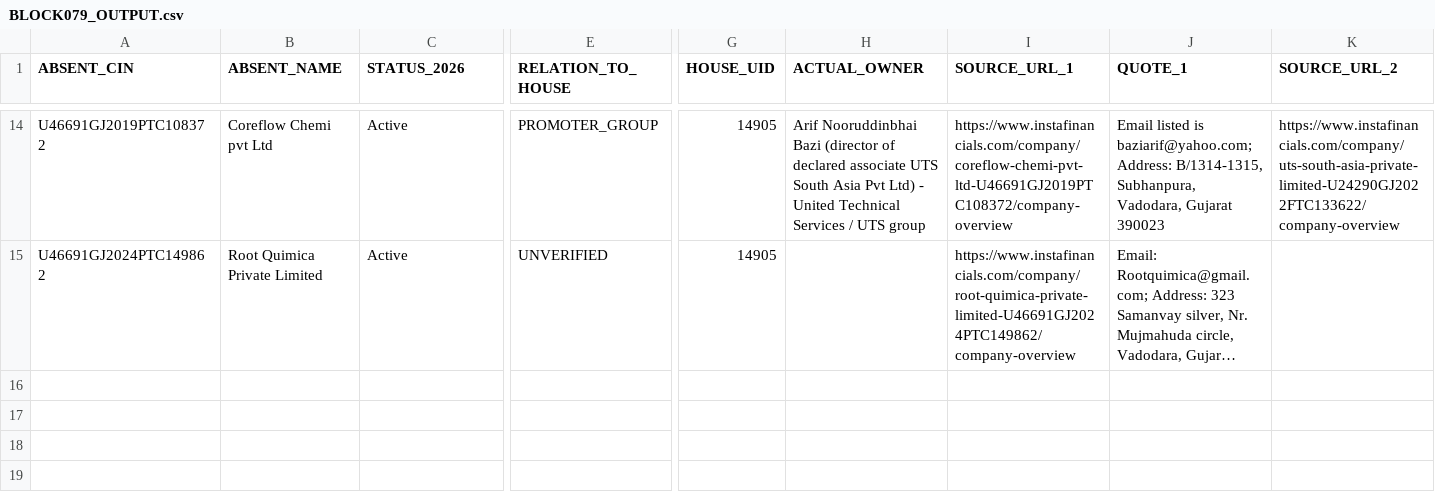
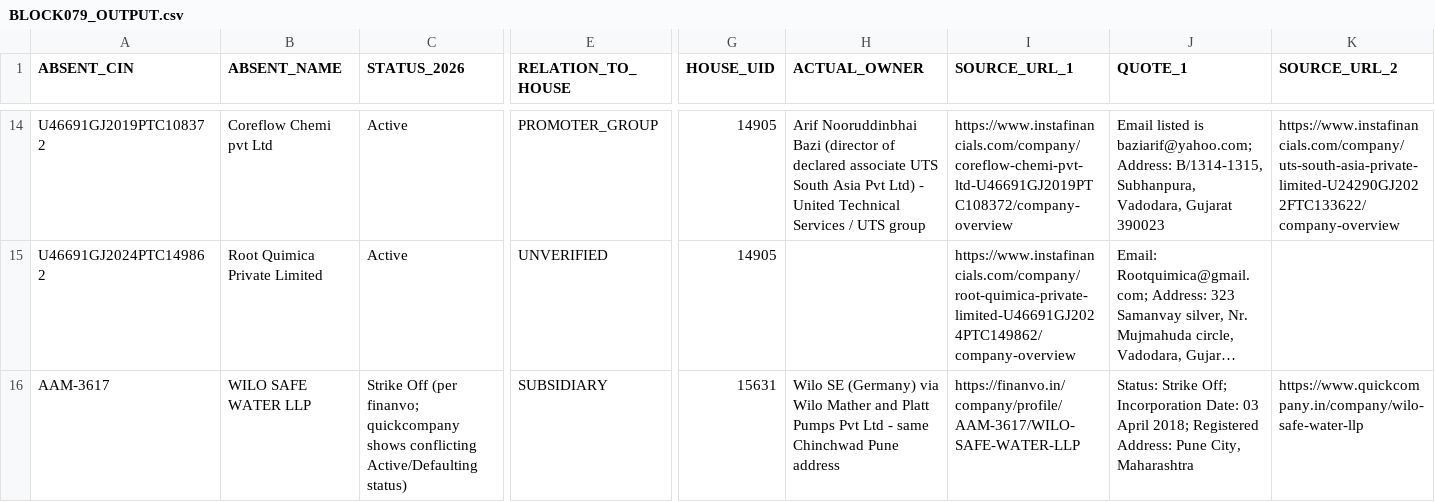
Before and after one commit to pavithra610-cell/claude, a CSV file: A3_ABSENT_LANE/cloud_blocks/BLOCK079_OUTPUT.csv, drawn as a sheet; only a part is shown, gaps mark what is left out; long unchanged cells end in …; rows hold the shown columns only; the diff names each change by its address in the sheet, - before the commit and + after, or states it on an @@ line.

```diff
--- a/A3_ABSENT_LANE/cloud_blocks/BLOCK079_OUTPUT.csv
+++ b/A3_ABSENT_LANE/cloud_blocks/BLOCK079_OUTPUT.csv
+row 16: AAM-3617 | WILO SAFE WATER LLP | Strike Off (per finanvo; quickcompany shows conflicting Active/Defaulting status) | SUBSIDIARY | 15631 | Wilo SE (Germany) via Wilo Mather and Platt Pumps Pvt Ltd - same Chinchwad Pune address | https://finanvo.in/company/profile/AAM-3617/WILO-SAFE-WATER-LLP | Status: Strike Off; Incorporation Date: 03 April 2018; Registered Address: Pune City, Maharashtra | https://www.quickcompany.in/company/wilo-safe-water-llp
```
Also changed, not shown: A3_ABSENT_LANE/cloud_blocks/BLOCK081_OUTPUT.csv, A3_ABSENT_LANE/cloud_blocks/BLOCK082_OUTPUT.csv, 9 other files.
